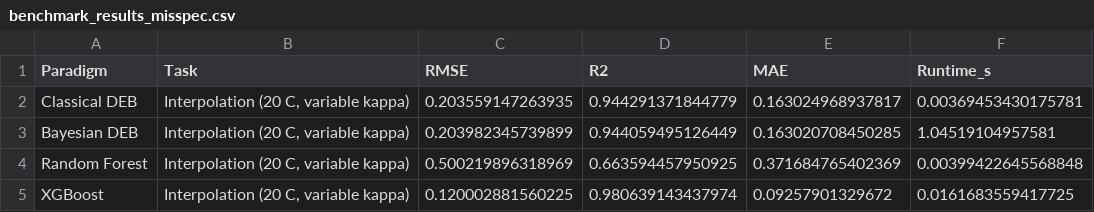
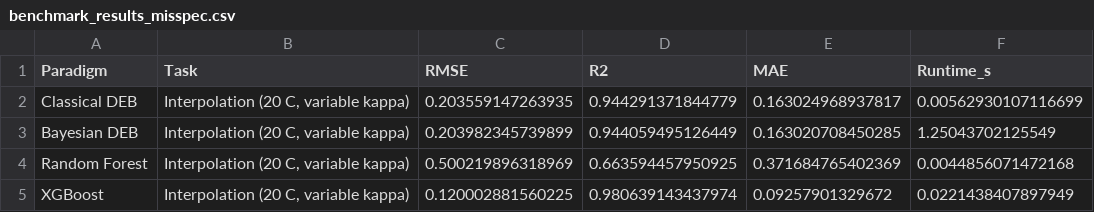
Before and after one commit to sciom/DEB_paradigm_comparison, a CSV file: benchmark_results_misspec.csv, drawn as a sheet.

```diff
--- a/benchmark_results_misspec.csv
+++ b/benchmark_results_misspec.csv
@@ -1,5 +1,5 @@
 "Paradigm","Task","RMSE","R2","MAE","Runtime_s"
-"Classical DEB","Interpolation (20 C, variable kappa)",0.203559147263935,0.944291371844779,0.163024968937817,0.00369453430175781
-"Bayesian DEB","Interpolation (20 C, variable kappa)",0.203982345739899,0.944059495126449,0.163020708450285,1.04519104957581
-"Random Forest","Interpolation (20 C, variable kappa)",0.500219896318969,0.663594457950925,0.371684765402369,0.00399422645568848
-"XGBoost","Interpolation (20 C, variable kappa)",0.120002881560225,0.980639143437974,0.09257901329672,0.0161683559417725
+"Classical DEB","Interpolation (20 C, variable kappa)",0.203559147263935,0.944291371844779,0.163024968937817,0.00562930107116699
+"Bayesian DEB","Interpolation (20 C, variable kappa)",0.203982345739899,0.944059495126449,0.163020708450285,1.25043702125549
+"Random Forest","Interpolation (20 C, variable kappa)",0.500219896318969,0.663594457950925,0.371684765402369,0.0044856071472168
+"XGBoost","Interpolation (20 C, variable kappa)",0.120002881560225,0.980639143437974,0.09257901329672,0.0221438407897949
```
Also changed, not shown: benchmark_results.csv, benchmark_results_multitemp.csv, 6 other files.
